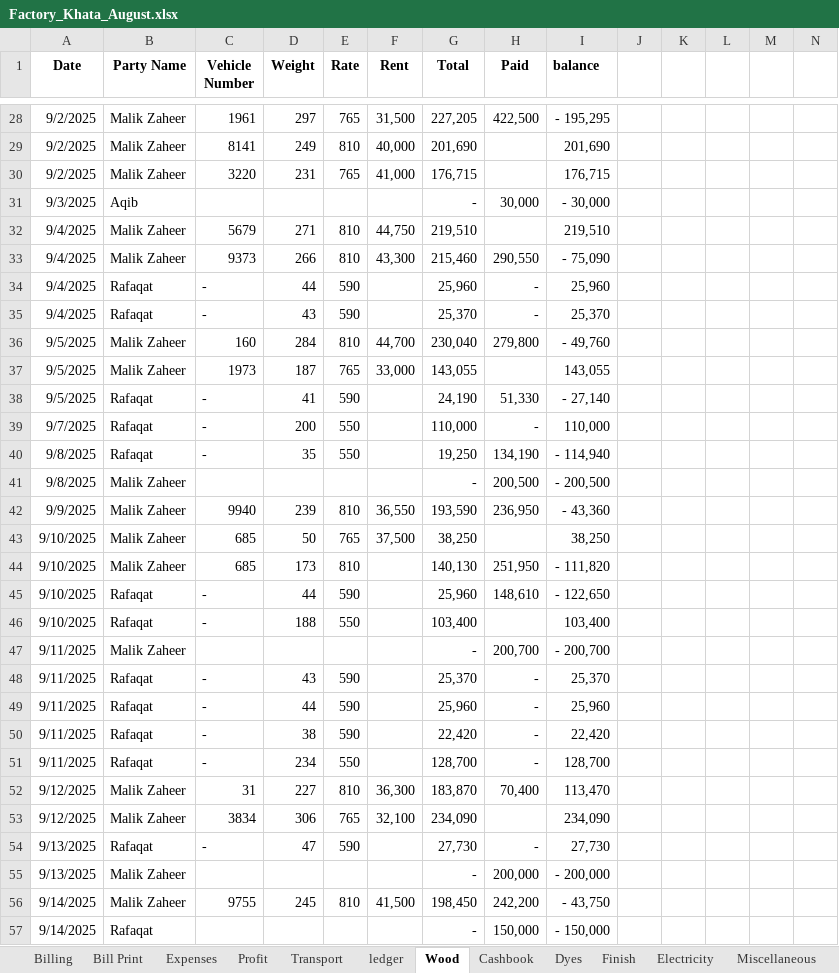
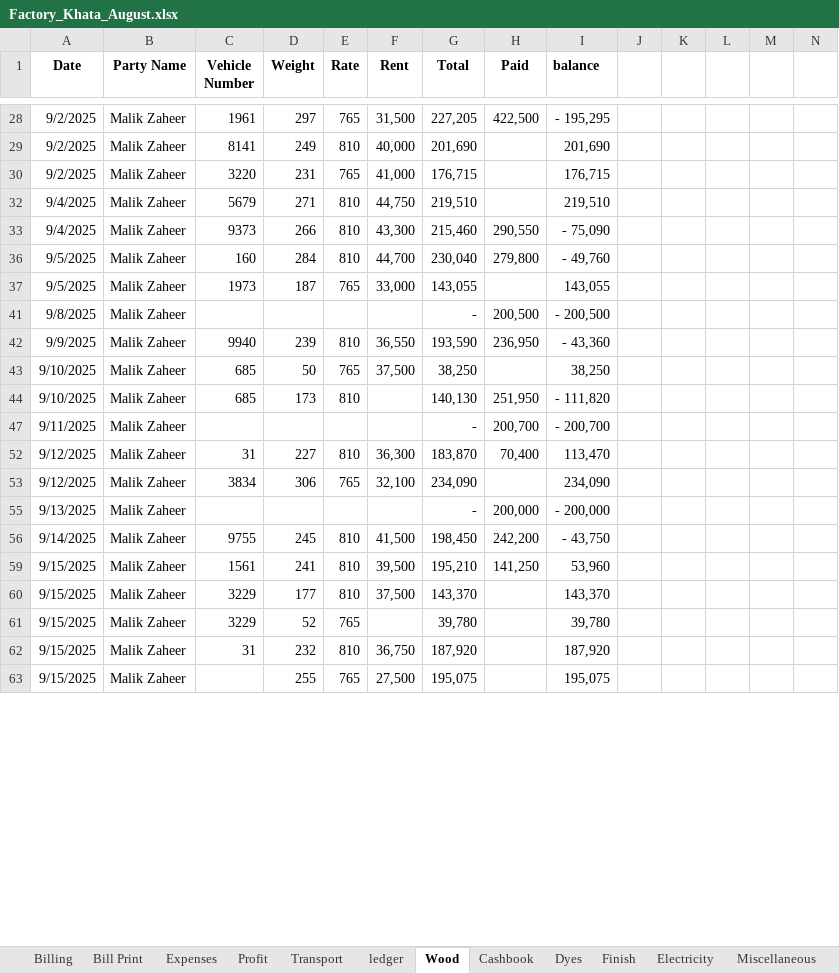
Before and after one commit to omerrazzaq4/Alhamd_dyeing, an Excel workbook: Factory_Khata_August.xlsx, sheet Wood, drawn as a sheet; only a part is shown, gaps mark what is left out; the shorter side is filled out with more unchanged rows; values as stored, in another font and other column widths than the file's, no borders; charts and pictures and table styles not drawn; removed rows and columns are numbered as before the commit, all else as after; the diff covers the shown part only; the diff names each change by its address in the sheet, - before the commit and + after, or states it on an @@ line.

```diff
--- a/Factory_Khata_August.xlsx (sheet Wood)
+++ b/Factory_Khata_August.xlsx (sheet Wood)
@@ row 31 hidden: 9/3/2025 | Aqib |  |  |  |  | - | 30,000 | - 30,000 @@
@@ row 34 hidden: 9/4/2025 | Rafaqat | - | 44 | 590 |  | 25,960 | - | 25,960 @@
@@ row 35 hidden: 9/4/2025 | Rafaqat | - | 43 | 590 |  | 25,370 | - | 25,370 @@
@@ row 38 hidden: 9/5/2025 | Rafaqat | - | 41 | 590 |  | 24,190 | 51,330 | - 27,140 @@
@@ row 39 hidden: 9/7/2025 | Rafaqat | - | 200 | 550 |  | 110,000 | - | 110,000 @@
@@ row 40 hidden: 9/8/2025 | Rafaqat | - | 35 | 550 |  | 19,250 | 134,190 | - 114,940 @@
@@ row 45 hidden: 9/10/2025 | Rafaqat | - | 44 | 590 |  | 25,960 | 148,610 | - 122,650 @@
@@ row 46 hidden: 9/10/2025 | Rafaqat | - | 188 | 550 |  | 103,400 |  | 103,400 @@
@@ row 48 hidden: 9/11/2025 | Rafaqat | - | 43 | 590 |  | 25,370 | - | 25,370 @@
@@ row 49 hidden: 9/11/2025 | Rafaqat | - | 44 | 590 |  | 25,960 | - | 25,960 @@
@@ row 50 hidden: 9/11/2025 | Rafaqat | - | 38 | 590 |  | 22,420 | - | 22,420 @@
@@ row 51 hidden: 9/11/2025 | Rafaqat | - | 234 | 550 |  | 128,700 | - | 128,700 @@
@@ row 54 hidden: 9/13/2025 | Rafaqat | - | 47 | 590 |  | 27,730 | - | 27,730 @@
@@ row 57 hidden: 9/14/2025 | Rafaqat |  |  |  |  | - | 150,000 | - 150,000 @@
```
Also changed, not shown: 1 added row, 1 removed row and 7 hidden or unhidden rows elsewhere in this sheet, sheet Cashbook, sheet Salary Acc, sheet ledger, sheet Profit, sheet Expenses, other sheet tabs, charts or pictures, 1 other file.
